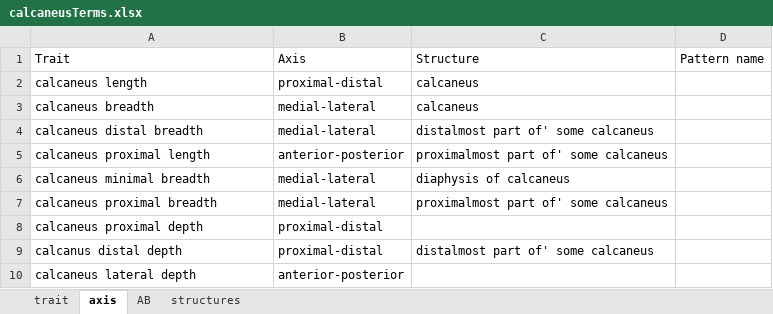
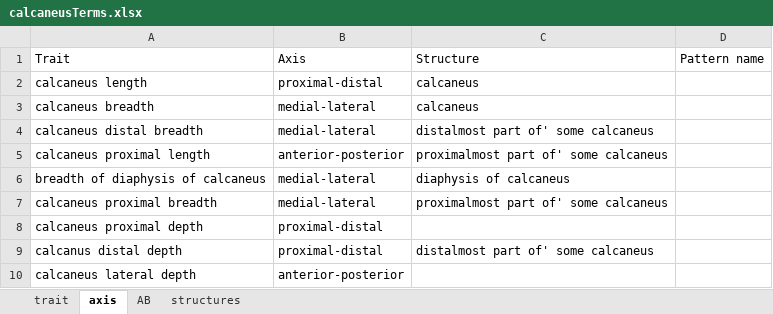
Before and after one commit to futres/fovt, an Excel workbook: terms/calcaneusTerms.xlsx, sheet axis, drawn as a sheet; values as stored, in another font and other column widths than the file's, no borders; the diff names each change by its address in the sheet, - before the commit and + after, or states it on an @@ line.

```diff
--- a/terms/calcaneusTerms.xlsx (sheet axis)
+++ b/terms/calcaneusTerms.xlsx (sheet axis)
-A6: calcaneus minimal breadth
+A6: breadth of diaphysis of calcaneus
```
Also changed, not shown: terms/femurTerms.xlsx, terms/radiusTerms.xlsx, 6 other files.
